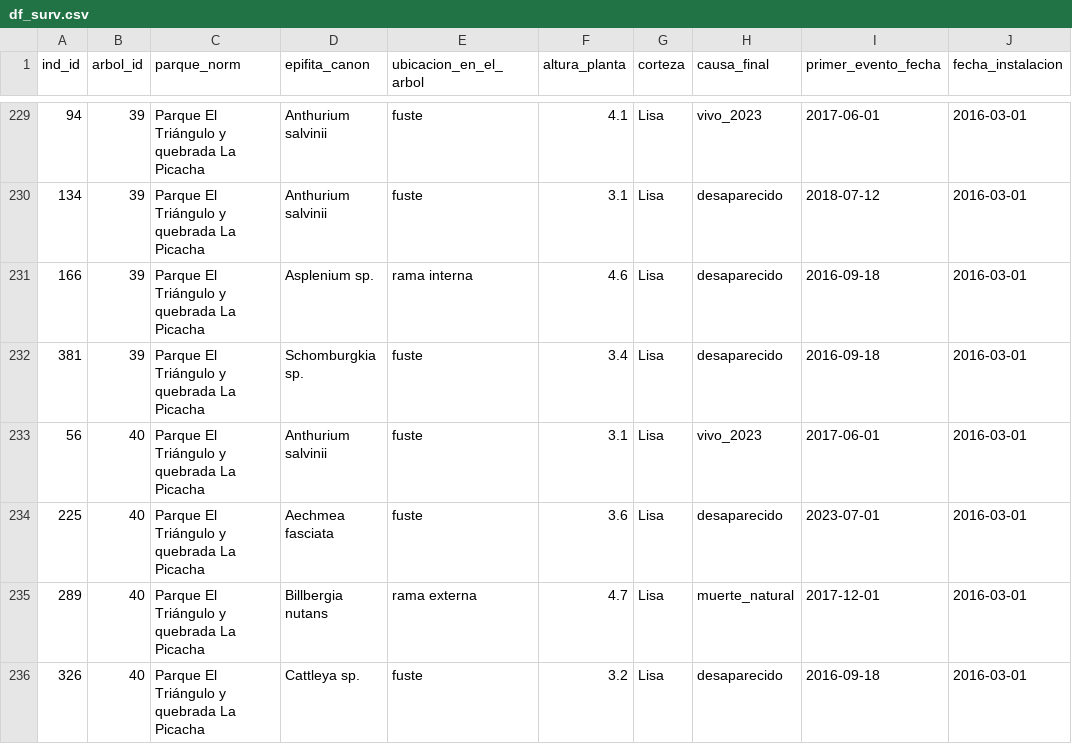
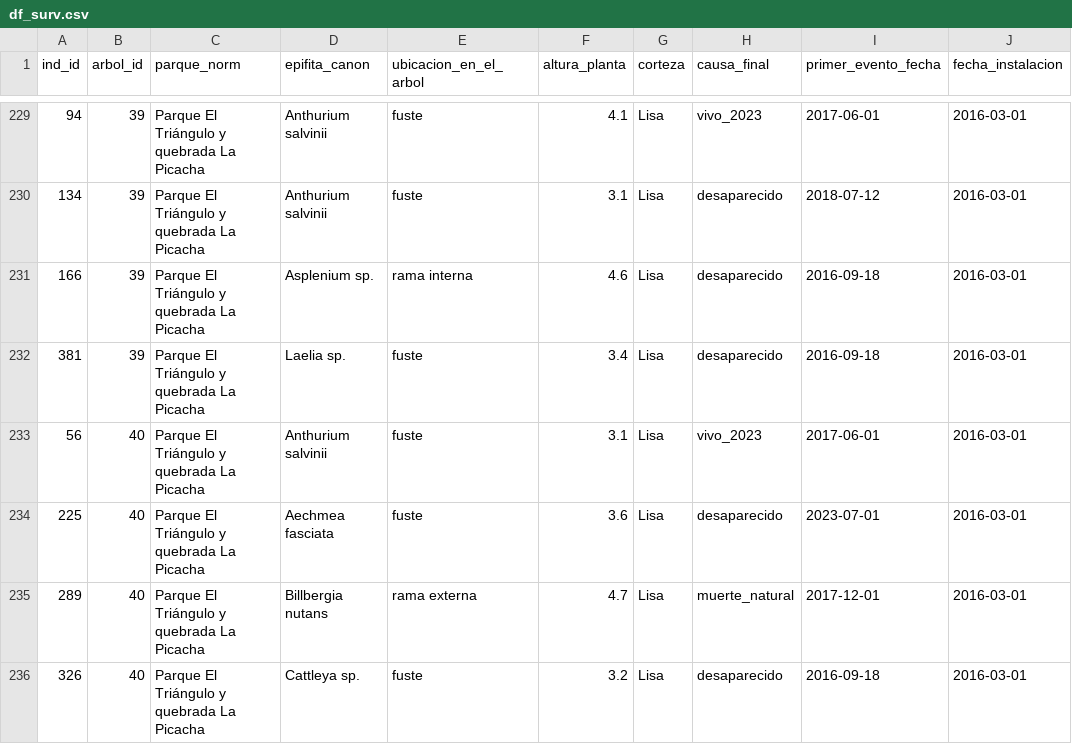
Before and after one commit to mariajudithch/epiphytesparquesrio, a CSV file: output/df_surv.csv, drawn as a sheet; only a part is shown, gaps mark what is left out; the diff covers the shown part only; the diff names each change by its address in the sheet, - before the commit and + after, or states it on an @@ line.

```diff
--- a/output/df_surv.csv
+++ b/output/df_surv.csv
-D232 (epifita_canon): Schomburgkia sp.
+D232 (epifita_canon): Laelia sp.
```
Also changed, not shown: 14 edited cells elsewhere in this file, output/KM_epifitas_S12_24_60_84.csv, output/catalogo_epifitas.csv, 6 other files.
